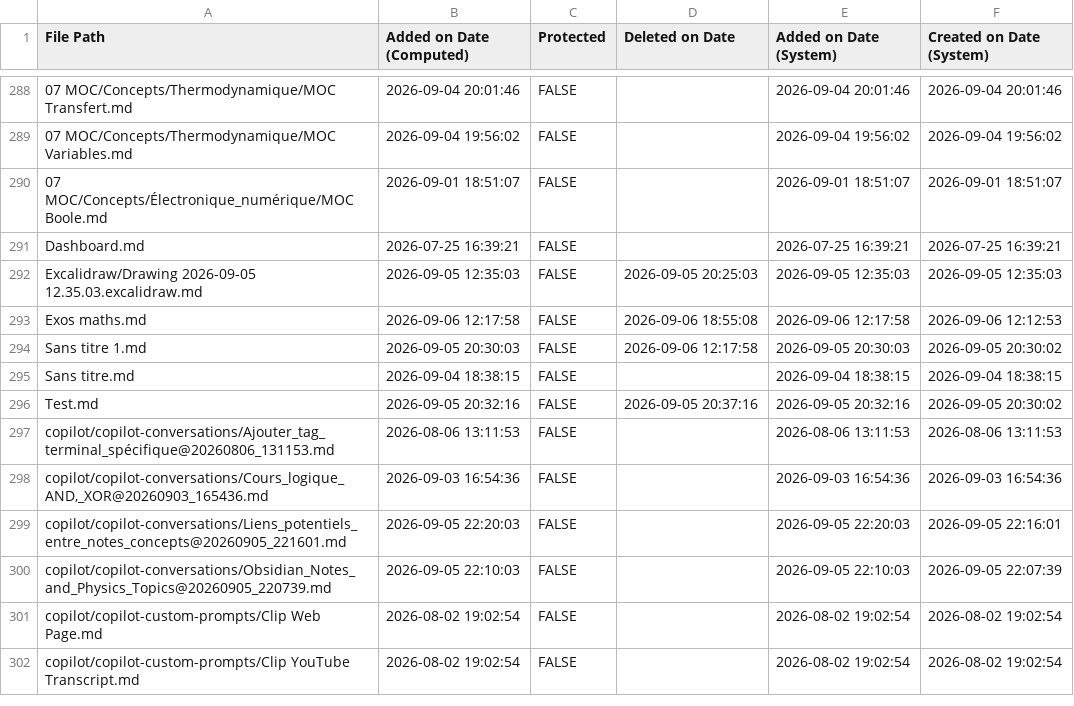
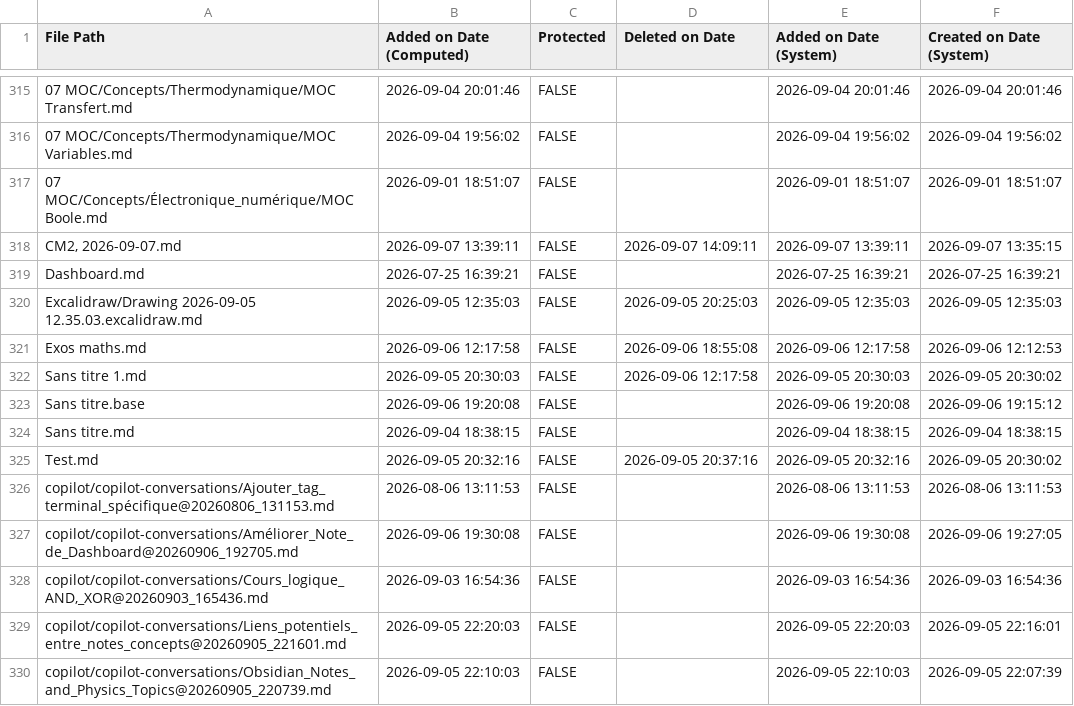
Before and after one commit to maxime599/Obsidian-Vault, a CSV file: file_index.csv, drawn as a sheet; only a part is shown, gaps mark what is left out; the shorter side is filled out with more unchanged rows; the diff covers the shown part only.

```diff
--- a/file_index.csv
+++ b/file_index.csv
@@ -290,2 +317,3 @@
 "07 MOC/Concepts/Électronique_numérique/MOC Boole.md","2026-09-01 18:51:07","FALSE","","2026-09-01 18:51:07","2026-09-01 18:51:07"
+"CM2,  2026-09-07.md","2026-09-07 13:39:11","FALSE","2026-09-07 14:09:11","2026-09-07 13:39:11","2026-09-07 13:35:15"
 "Dashboard.md","2026-07-25 16:39:21","FALSE","","2026-07-25 16:39:21","2026-07-25 16:39:21"
@@ -294,2 +322,3 @@
 "Sans titre 1.md","2026-09-05 20:30:03","FALSE","2026-09-06 12:17:58","2026-09-05 20:30:03","2026-09-05 20:30:02"
+"Sans titre.base","2026-09-06 19:20:08","FALSE","","2026-09-06 19:20:08","2026-09-06 19:15:12"
 "Sans titre.md","2026-09-04 18:38:15","FALSE","","2026-09-04 18:38:15","2026-09-04 18:38:15"
@@ -297,2 +326,3 @@
 "copilot/copilot-conversations/Ajouter_tag_terminal_spécifique@20260806_131153.md","2026-08-06 13:11:53","FALSE","","2026-08-06 13:11:53","2026-08-06 13:11:53"
+"copilot/copilot-conversations/Améliorer_Note_de_Dashboard@20260906_192705.md","2026-09-06 19:30:08","FALSE","","2026-09-06 19:30:08","2026-09-06 19:27:05"
 "copilot/copilot-conversations/Cours_logique_AND,_XOR@20260903_165436.md","2026-09-03 16:54:36","FALSE","","2026-09-03 16:54:36","2026-09-03 16:54:36"
```
Also changed, not shown: 27 added rows elsewhere in this file, 42 other files.
